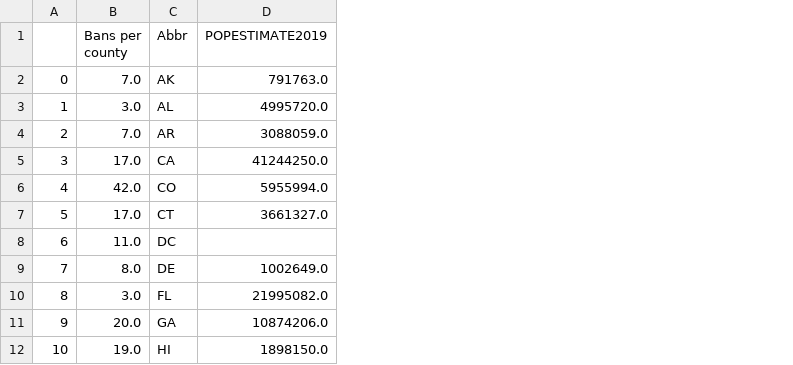
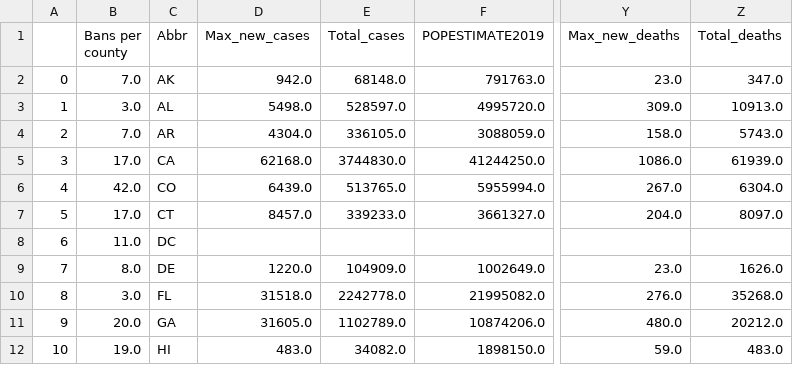
Before and after one commit to DS4A-Team79/COVID-Project, a CSV file: Datasets/Analytical.csv, drawn as a sheet; only a part is shown, gaps mark what is left out; the diff names each change by its address in the sheet, - before the commit and + after, or states it on an @@ line.

Commit message:
Updates Analytical DF with cases and death data;

```diff
--- a/Datasets/Analytical.csv
+++ b/Datasets/Analytical.csv
+column D (Max_new_cases), rows 2-12: 942.0 | 5498.0 | 4304.0 | 62168.0 | 6439.0 | 8457.0 |  | 1220.0 | 31518.0 | 31605.0 | 483.0
+column E (Total_cases), rows 2-12: 68148.0 | 528597.0 | 336105.0 | 3744830.0 | 513765.0 | 339233.0 |  | 104909.0 | 2242778.0 | 1102789.0 | 34082.0
+column Y (Max_new_deaths), rows 2-12: 23.0 | 309.0 | 158.0 | 1086.0 | 267.0 | 204.0 |  | 23.0 | 276.0 | 480.0 | 59.0
+column Z (Total_deaths), rows 2-12: 347.0 | 10913.0 | 5743.0 | 61939.0 | 6304.0 | 8097.0 |  | 1626.0 | 35268.0 | 20212.0 | 483.0
```
Also changed, not shown: 9 other files.
